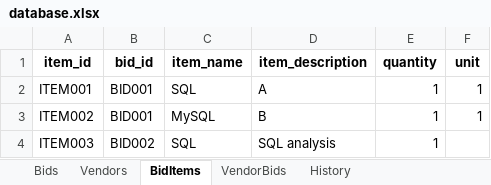
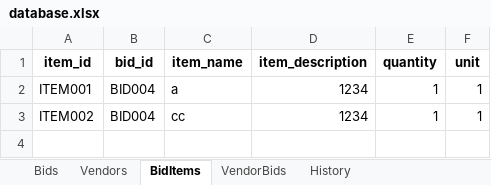
Before and after one commit to vineet2812/BidSystem, an Excel workbook: database.xlsx, sheet BidItems, drawn as a sheet; values as stored, in another font and other column widths than the file's, no borders; the diff names each change by its address in the sheet, - before the commit and + after, or states it on an @@ line.

```diff
--- a/database.xlsx (sheet BidItems)
+++ b/database.xlsx (sheet BidItems)
-B2:B3 (bid_id): BID001
+B2:B3 (bid_id): BID004
-C2 (item_name): SQL
+C2 (item_name): a
-D2 (item_description): A
+D2 (item_description): 1234
-C3 (item_name): MySQL
+C3 (item_name): cc
-D3 (item_description): B
+D3 (item_description): 1234
-row 4: ITEM003 | BID002 | SQL | SQL analysis | 1
```
Also changed, not shown: sheet History, sheet Bids, sheet VendorBids, sheet Vendors, 16 other files.
